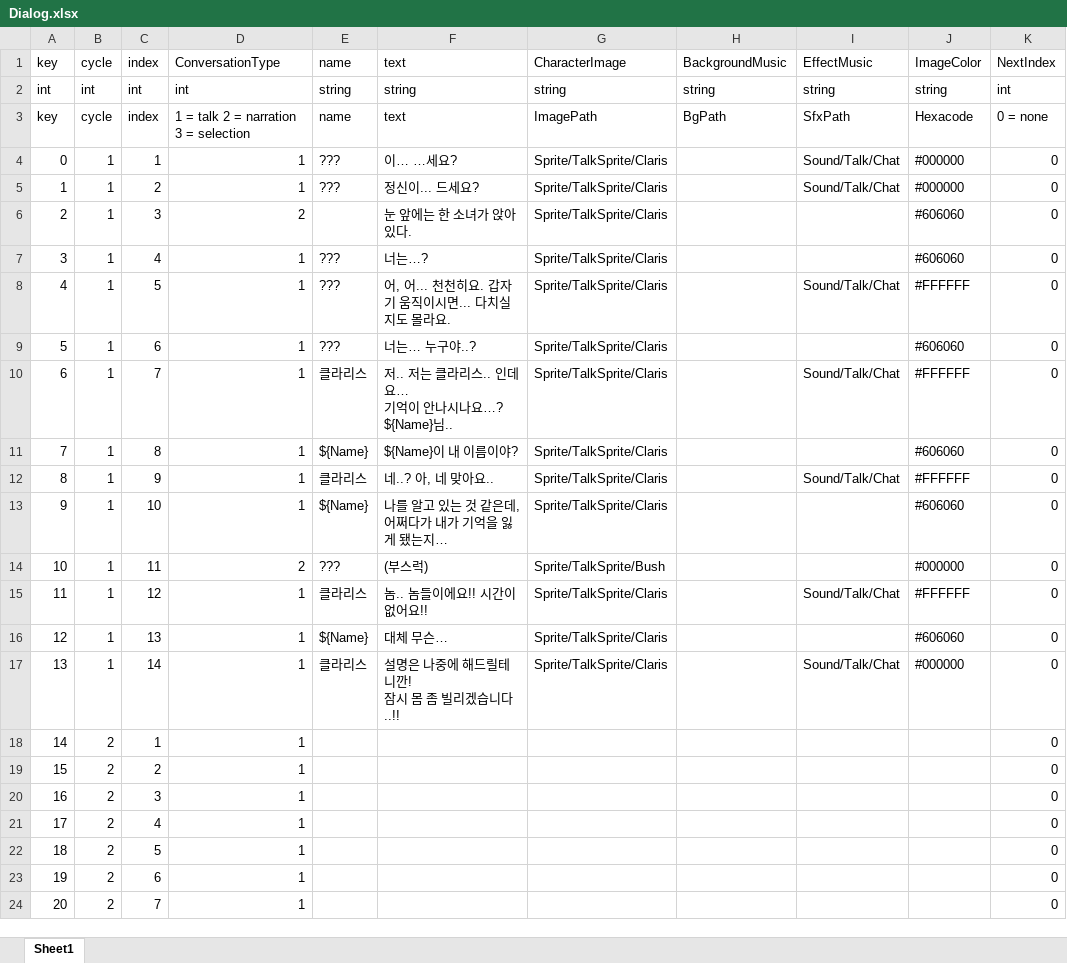
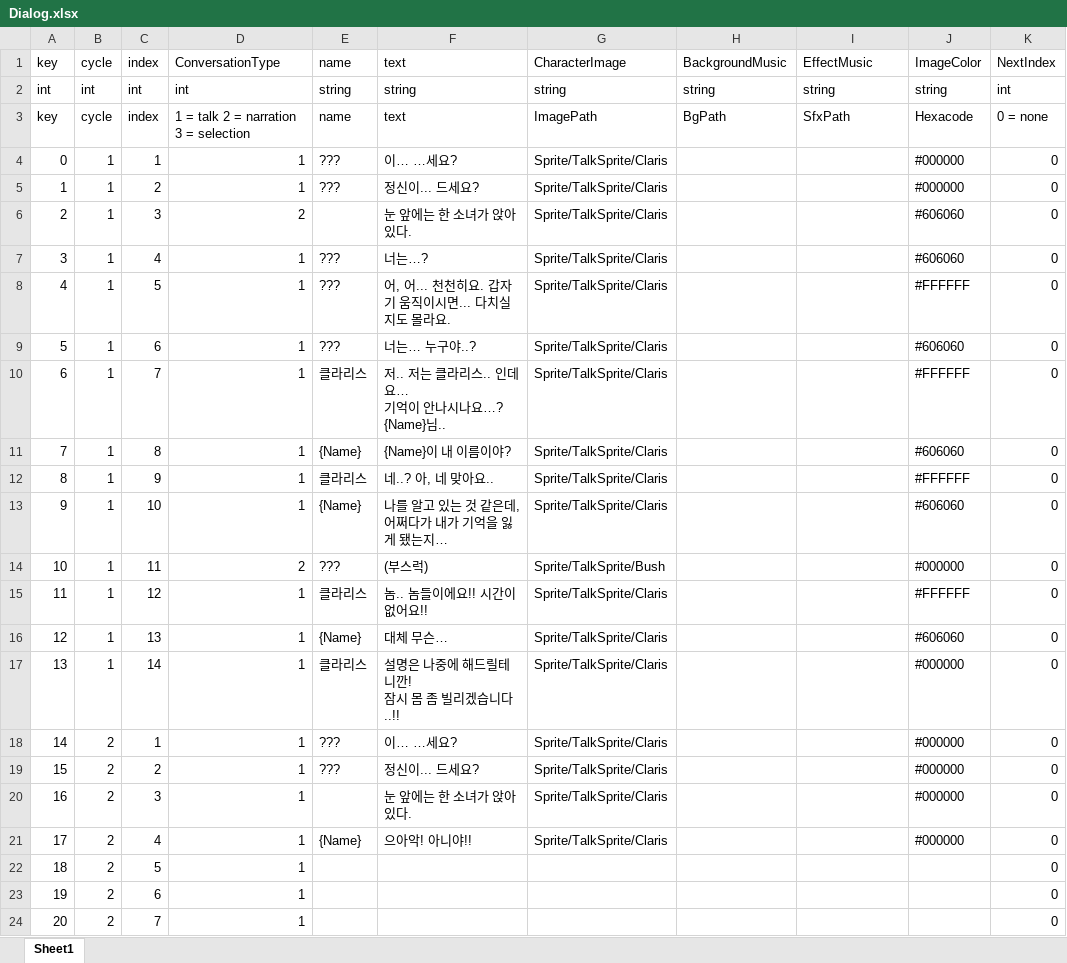
Before and after one commit to faces0312/IDLESOUL, an Excel workbook: Assets/Resources/ExcelDB/Dialog.xlsx, sheet Sheet1, drawn as a sheet; only a part is shown; values as stored, in another font and other column widths than the file's, no borders; ↵ is a line break in a cell; the diff names each change by its address in the sheet, - before the commit and + after, or states it on an @@ line.

```diff
--- a/Assets/Resources/ExcelDB/Dialog.xlsx (sheet Sheet1)
+++ b/Assets/Resources/ExcelDB/Dialog.xlsx (sheet Sheet1)
-I4:I5 (EffectMusic): Sound/Talk/Chat
+I4:I5 (EffectMusic): (empty)
-I8 (EffectMusic): Sound/Talk/Chat
+I8 (EffectMusic): (empty)
-F10 (text): 저.. 저는 클라리스.. 인데요… ↵ 기억이 안나시나요…? ${Name}님..
+F10 (text): 저.. 저는 클라리스.. 인데요… ↵ 기억이 안나시나요…? {Name}님..
-I10 (EffectMusic): Sound/Talk/Chat
+I10 (EffectMusic): (empty)
-E11 (name): ${Name}
+E11 (name): {Name}
-F11 (text): ${Name}이 내 이름이야?
+F11 (text): {Name}이 내 이름이야?
-I12 (EffectMusic): Sound/Talk/Chat
+I12 (EffectMusic): (empty)
-E13 (name): ${Name}
+E13 (name): {Name}
-I15 (EffectMusic): Sound/Talk/Chat
+I15 (EffectMusic): (empty)
-E16 (name): ${Name}
+E16 (name): {Name}
-I17 (EffectMusic): Sound/Talk/Chat
+I17 (EffectMusic): (empty)
-E18:E19 (name): (empty)
+E18:E19 (name): ???
-F18 (text): (empty)
+F18 (text): 이… …세요?
-G18:G21 (CharacterImage): (empty)
+G18:G21 (CharacterImage): Sprite/TalkSprite/Claris
-J18:J21 (ImageColor): (empty)
+J18:J21 (ImageColor): #000000
-F19 (text): (empty)
+F19 (text): 정신이... 드세요?
-F20 (text): (empty)
+F20 (text): 눈 앞에는 한 소녀가 앉아있다.
-E21 (name): (empty)
+E21 (name): {Name}
-F21 (text): (empty)
+F21 (text): 으아악! 아니야!!
```
Also changed, not shown: 12 other files.
